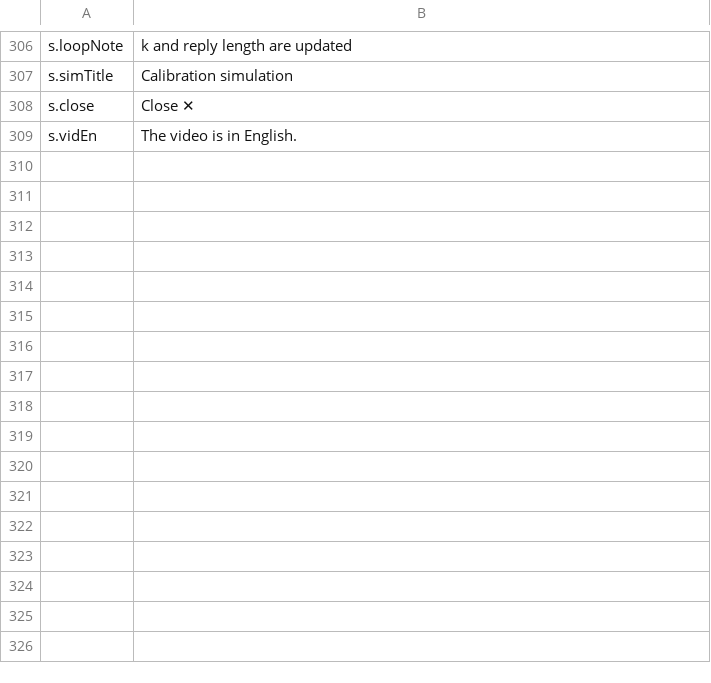
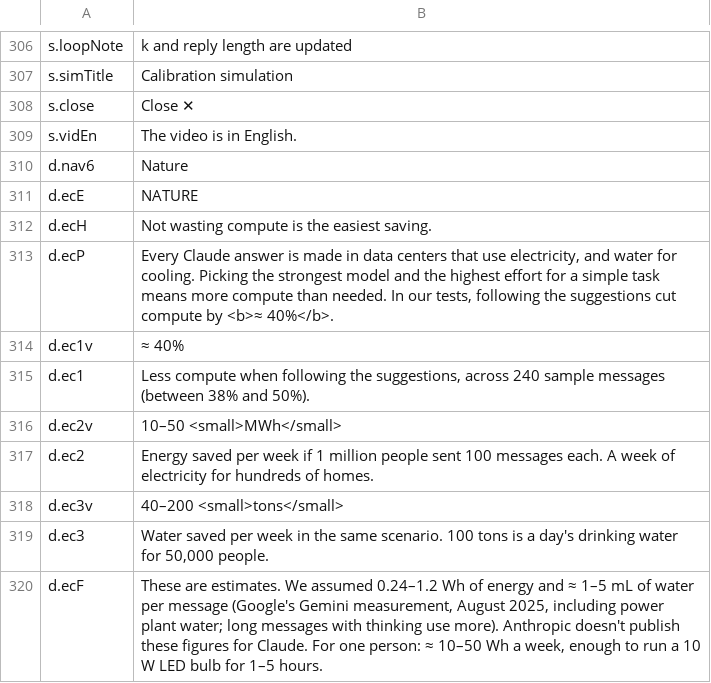
Before and after one commit to H-ENES1/ai-assistant-claude, a TSV file: tools/i18n/l10n_en.tsv, drawn as a sheet; only a part is shown, gaps mark what is left out.

```diff
--- a/tools/i18n/l10n_en.tsv
+++ b/tools/i18n/l10n_en.tsv
@@ -309 +309,12 @@ s.close	Close ✕
 s.vidEn	The video is in English.
+d.nav6	Nature
+d.ecE	NATURE
+d.ecH	Not wasting compute is the easiest saving.
+d.ecP	Every Claude answer is made in data centers that use electricity, and water for cooling. Picking the strongest model and the highest effort for a simple task means more compute than needed. In our tests, following the suggestions cut compute by <b>≈ 40%</b>.
+d.ec1v	≈ 40%
+d.ec1	Less compute when following the suggestions, across 240 sample messages (between 38% and 50%).
+d.ec2v	10–50 <small>MWh</small>
+d.ec2	Energy saved per week if 1 million people sent 100 messages each. A week of electricity for hundreds of homes.
+d.ec3v	40–200 <small>tons</small>
+d.ec3	Water saved per week in the same scenario. 100 tons is a day's drinking water for 50,000 people.
+d.ecF	These are estimates. We assumed 0.24–1.2 Wh of energy and ≈ 1–5 mL of water per message (Google's Gemini measurement, August 2025, including power plant water; long messages with thinking use more). Anthropic doesn't publish these figures for Claude. For one person: ≈ 10–50 Wh a week, enough to run a 10 W LED bulb for 1–5 hours.
```
Also changed, not shown: tools/i18n/site/it.tsv, tools/i18n/site/zh.tsv, 17 other files.
